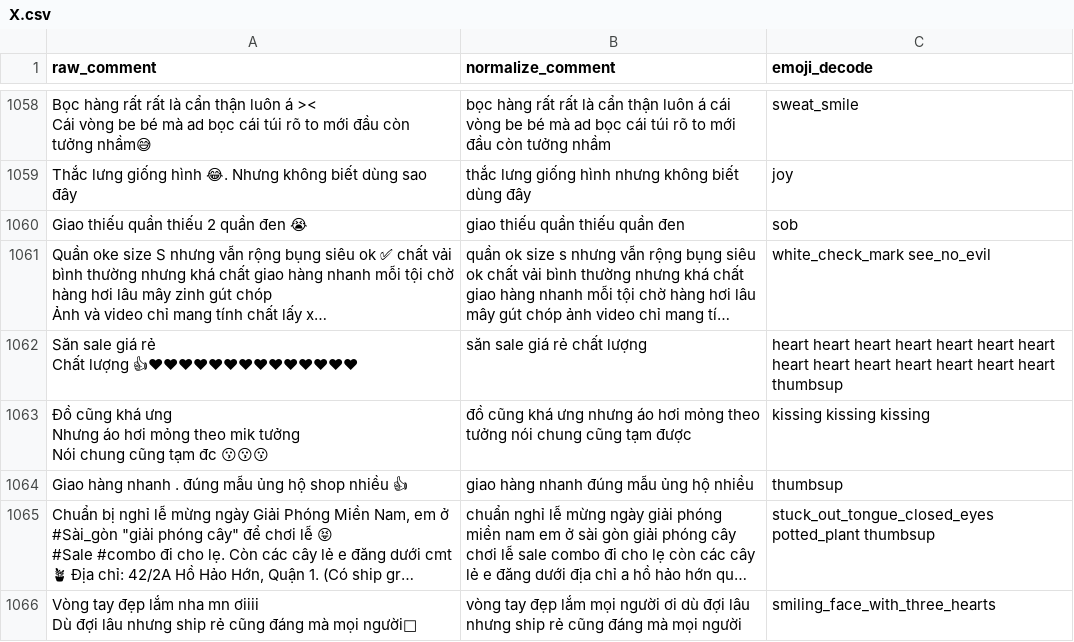
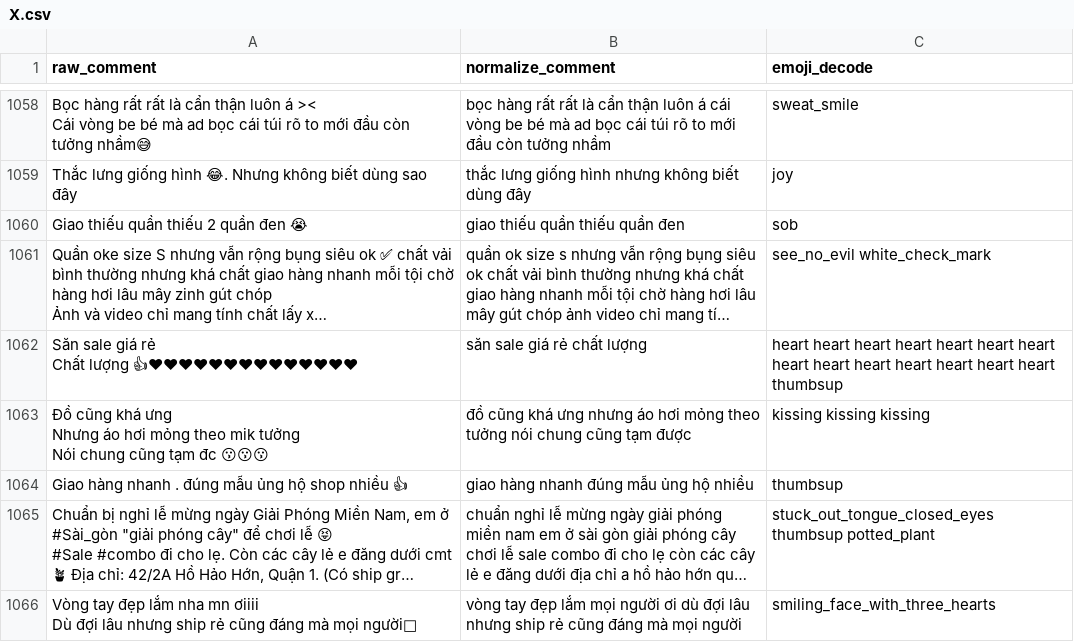
Before and after one commit to cuongpiger/SCL_KHVW_Sentiment_Analysis_Project, a CSV file: data/emoji_data/train/X.csv, drawn as a sheet; only a part is shown, gaps mark what is left out; long unchanged cells end in …; the diff covers the shown part only; the diff names each change by its address in the sheet, - before the commit and + after, or states it on an @@ line.

```diff
--- a/data/emoji_data/train/X.csv
+++ b/data/emoji_data/train/X.csv
-C1061 (emoji_decode): white_check_mark see_no_evil
+C1061 (emoji_decode): see_no_evil white_check_mark
-C1065 (emoji_decode): stuck_out_tongue_closed_eyes potted_plant thumbsup
+C1065 (emoji_decode): stuck_out_tongue_closed_eyes thumbsup potted_plant
```
Also changed, not shown: 107 edited cells elsewhere in this file, 5 other files.
